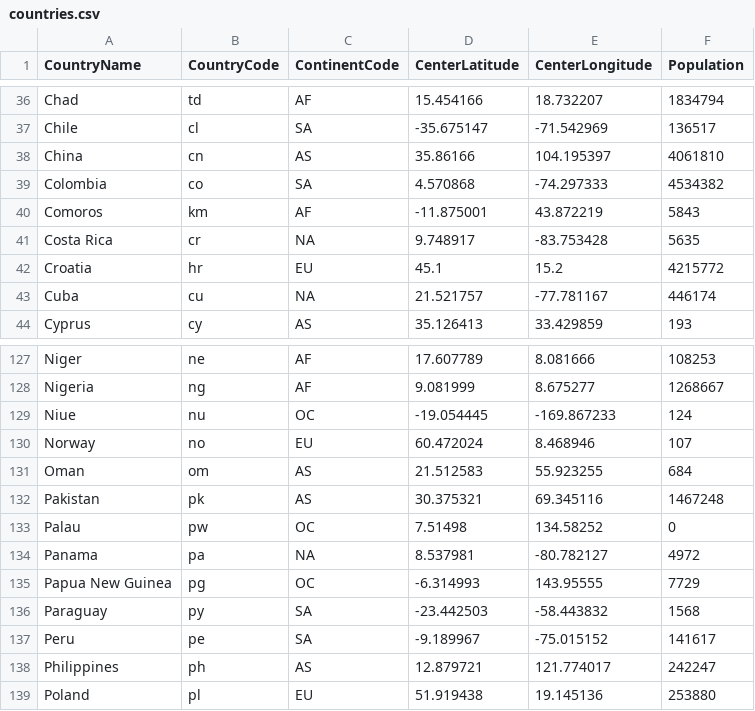
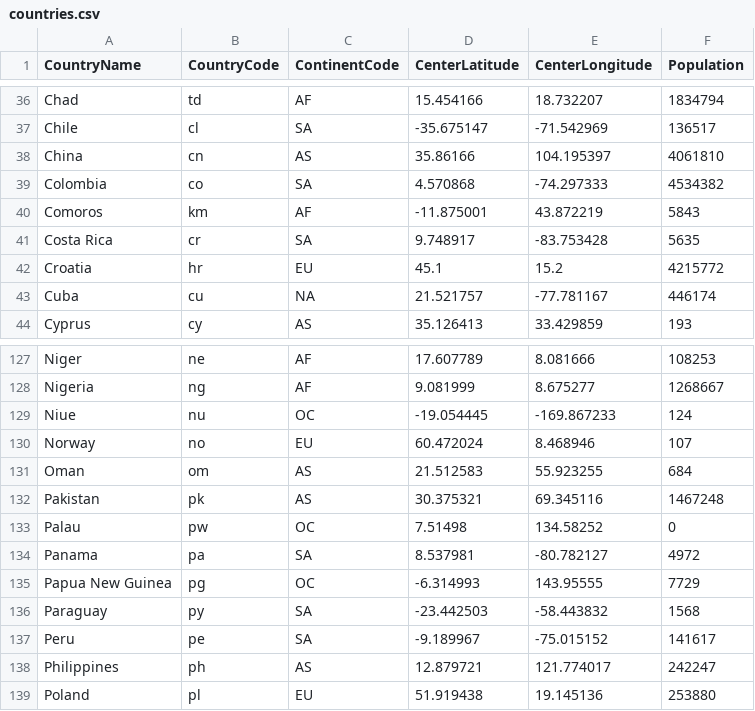
Before and after one commit to 52Godfrey/Resettling-Security-Project, a CSV file: Refugee Visualizations/countries.csv, drawn as a sheet; only a part is shown, gaps mark what is left out.

```diff
--- a/Refugee Visualizations/countries.csv
+++ b/Refugee Visualizations/countries.csv
@@ -40,3 +40,3 @@ Colombia,co,SA,4.570868,-74.297333,4534382
 Comoros,km,AF,-11.875001,43.872219,5843
-Costa Rica,cr,NA,9.748917,-83.753428,5635
+Costa Rica,cr,SA,9.748917,-83.753428,5635
 Croatia,hr,EU,45.1,15.2,4215772
@@ -133,3 +133,3 @@ Pakistan,pk,AS,30.375321,69.345116,1467248
 Palau,pw,OC,7.51498,134.58252,0
-Panama,pa,NA,8.537981,-80.782127,4972
+Panama,pa,SA,8.537981,-80.782127,4972
 Papua New Guinea,pg,OC,-6.314993,143.95555,7729
```
Also changed, not shown: 3 other files.
